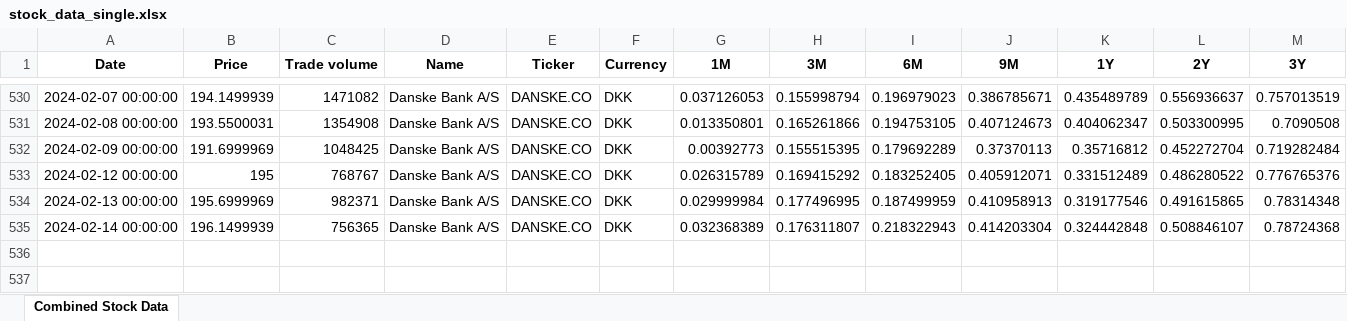
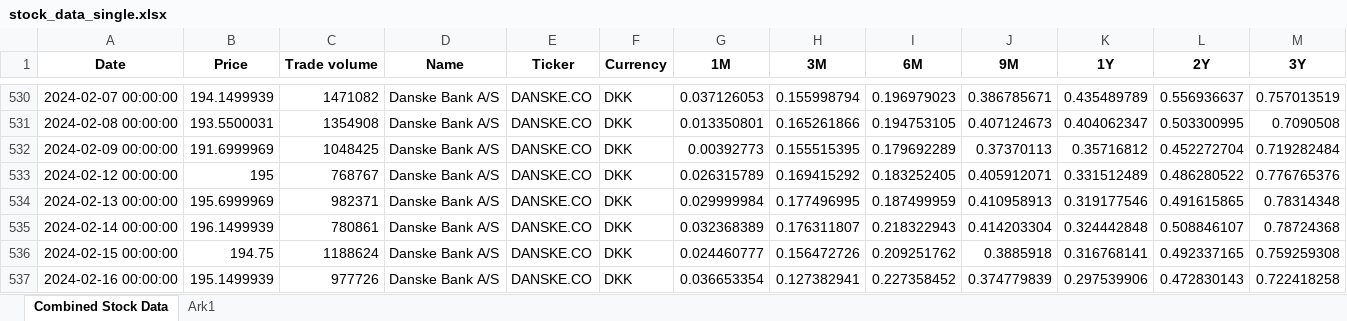
Before and after one commit to Joerndm/stock_portefolio_builder, an Excel workbook: stock_data_single.xlsx, sheet Combined Stock Data, drawn as a sheet; only a part is shown, gaps mark what is left out; values as stored, in another font and other column widths than the file's, no borders; rows hold the shown columns only; the diff names each change by its address in the sheet, - before the commit and + after, or states it on an @@ line.

Commit message:
Sim tested on single stock
Monte Carlo Simulation implemented and tested on single stock prediction

```diff
--- a/stock_data_single.xlsx (sheet Combined Stock Data)
+++ b/stock_data_single.xlsx (sheet Combined Stock Data)
+sheet tab: Ark1
-C535 (Trade volume): 756365
+C535 (Trade volume): 780861
+row 536: 2024-02-15 00:00:00 | 194.75 | 1188624 | Danske Bank A/S | DANSKE.CO | DKK | 0.024460777 | 0.156472726 | 0.209251762 | 0.3885918 | 0.316768141 | 0.492337165 | 0.759259308
+row 537: 2024-02-16 00:00:00 | 195.1499939 | 977726 | Danske Bank A/S | DANSKE.CO | DKK | 0.036653354 | 0.127382941 | 0.227358452 | 0.374779839 | 0.297539906 | 0.472830143 | 0.722418258
```
Also changed, not shown: 6 other files.
